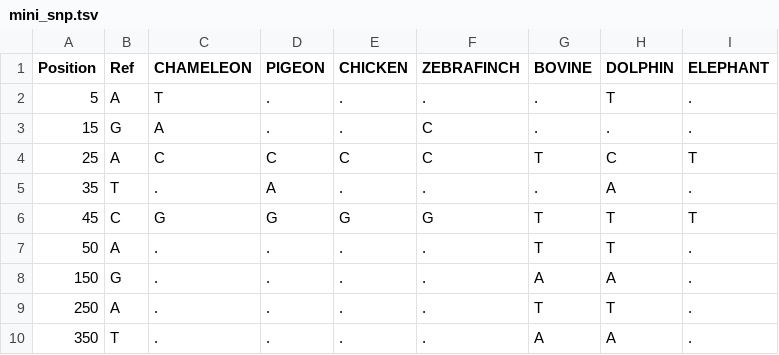
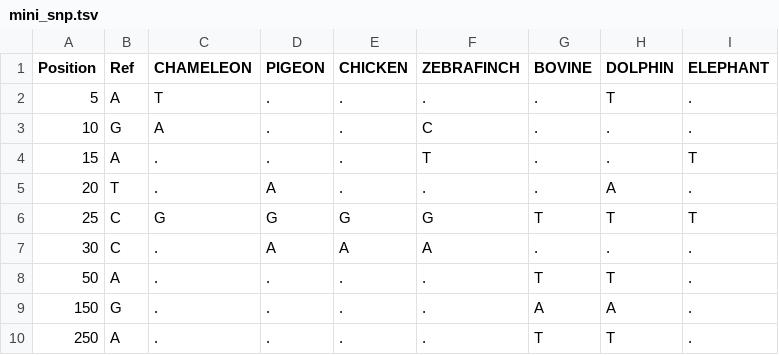
Before and after one commit to Integrative-Transcriptomics/Evidente2.0, a TSV file: server/MiniExample/mini_snp.tsv, drawn as a sheet; only a part is shown; the shorter side is filled out with more unchanged rows.

```diff
--- a/server/MiniExample/mini_snp.tsv
+++ b/server/MiniExample/mini_snp.tsv
@@ -2,6 +2,7 @@ Position	Ref	CHAMELEON	PIGEON	CHICKEN	ZEBRAFINCH	BOVINE	DOLPHIN	ELEPHANT
 5	A	T	.	.	.	.	T	.
-15	G	A	.	.	C	.	.	.
-25	A	C	C	C	C	T	C	T
-35	T	.	A	.	.	.	A	.
-45	C	G	G	G	G	T	T	T
+10	G	A	.	.	C	.	.	.
+15	A	.	.	.	T	.	.	T
+20	T	.	A	.	.	.	A	.
+25	C	G	G	G	G	T	T	T
+30	C	.	A	A	A	.	.	.
 50	A	.	.	.	.	T	T	.
```
Also changed, not shown: 1 other file.
